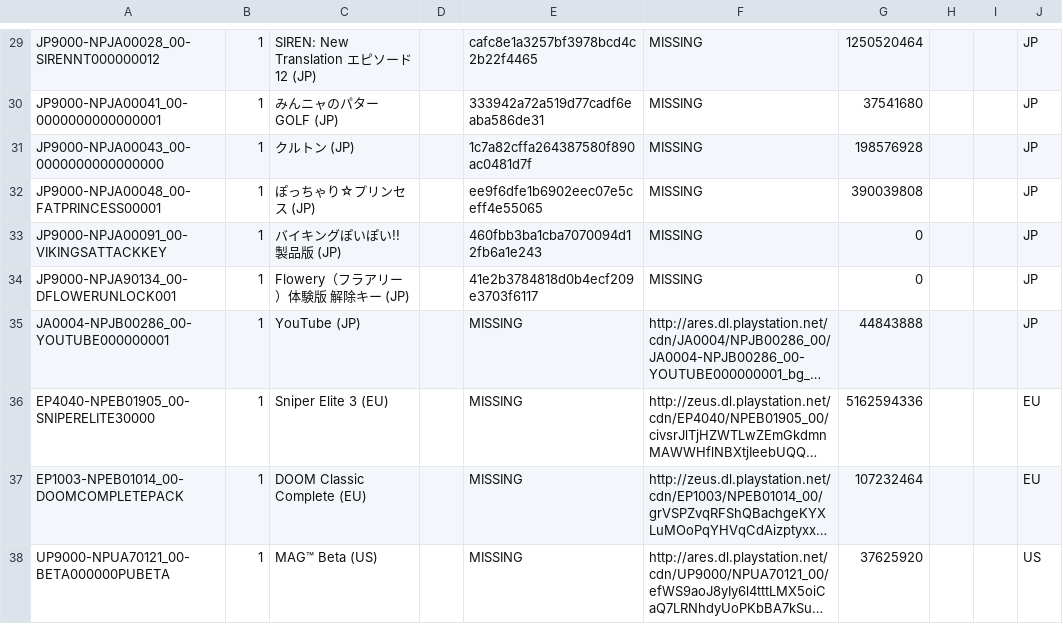
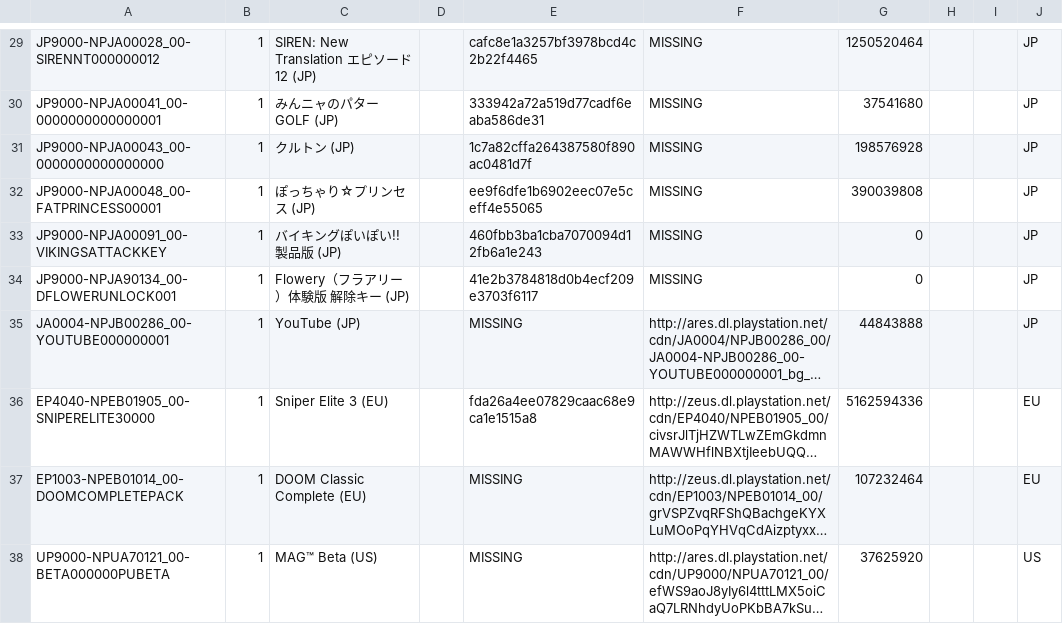
Before and after one commit to jy95/pkgi-ps3-nopaystation, a CSV file: output/pkgi_games_pending.csv, drawn as a sheet; only a part is shown, gaps mark what is left out; long unchanged cells end in …; the diff names each change by its address in the sheet, - before the commit and + after, or states it on an @@ line.

```diff
--- a/output/pkgi_games_pending.csv
+++ b/output/pkgi_games_pending.csv
-E36: MISSING
+E36: fda26a4ee07829caac68e9ca1e1515a8
```
Also changed, not shown: input/pending_PS3_AVATARS.tsv, input/pending_PS3_GAMES.tsv, 4 other files.
